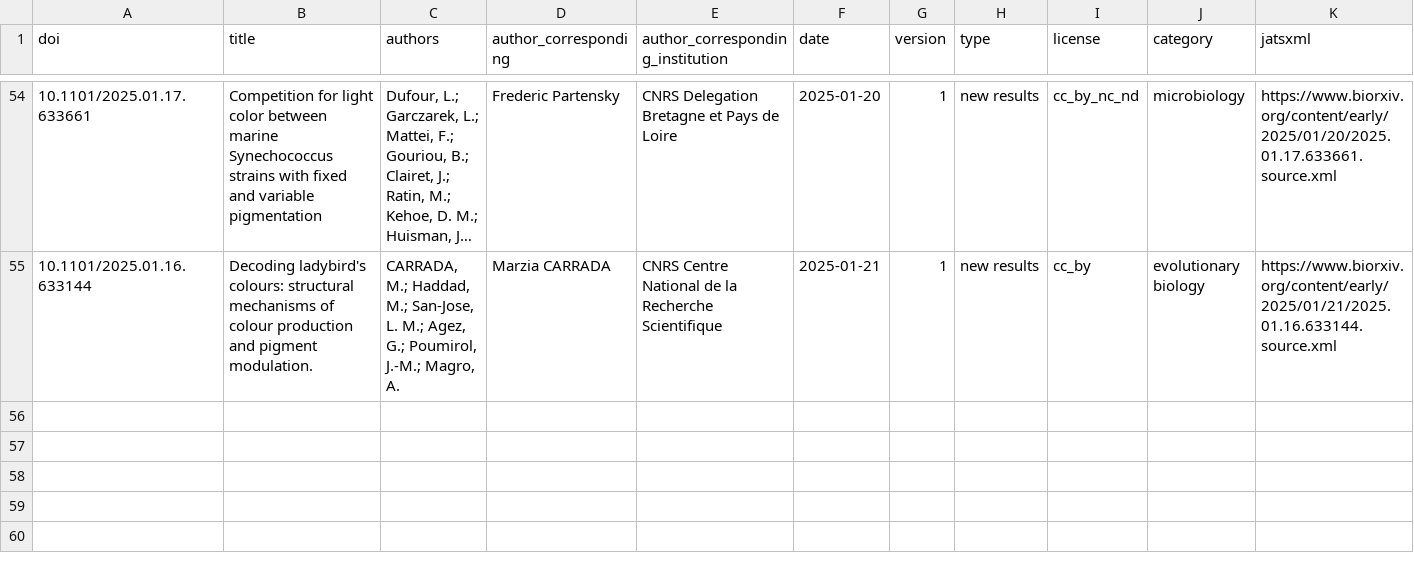
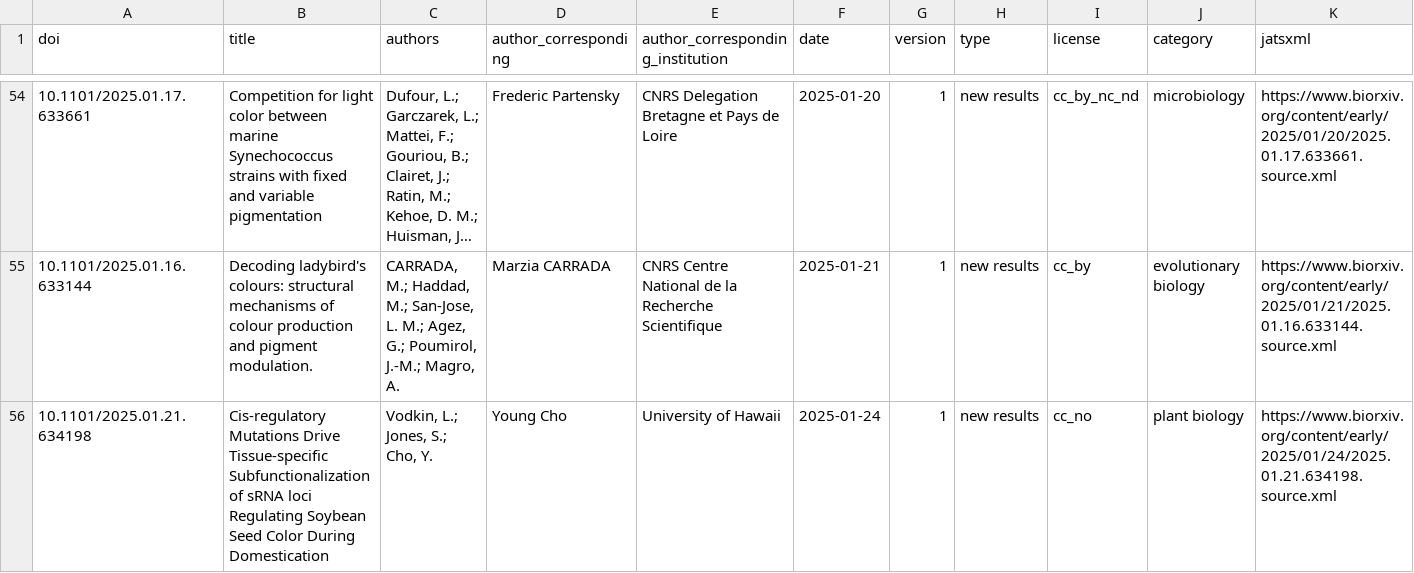
Before and after one commit to colrverse/colsci-bot, a CSV file: log.csv, drawn as a sheet; only a part is shown, gaps mark what is left out; long unchanged cells end in …; rows hold the shown columns only; the diff names each change by its address in the sheet, - before the commit and + after, or states it on an @@ line.

```diff
--- a/log.csv
+++ b/log.csv
+row 56: 10.1101/2025.01.21.634198 | Cis-regulatory Mutations Drive Tissue-specific Subfunctionalization of sRNA loci Regulating Soybean Seed Color During Domestication | Vodkin, L.; Jones, S.; Cho, Y. | Young Cho | University of Hawaii | 2025-01-24 | 1 | new results | cc_no | plant biology | https://www.biorxiv.org/content/early/2025/01/24/2025.01.21.634198.source.xml
```
